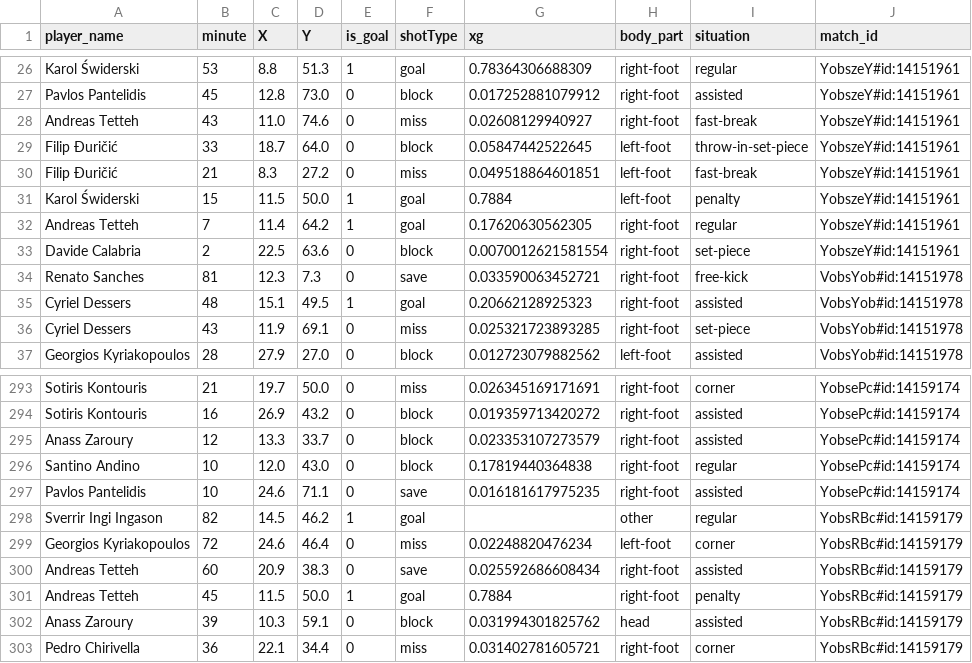
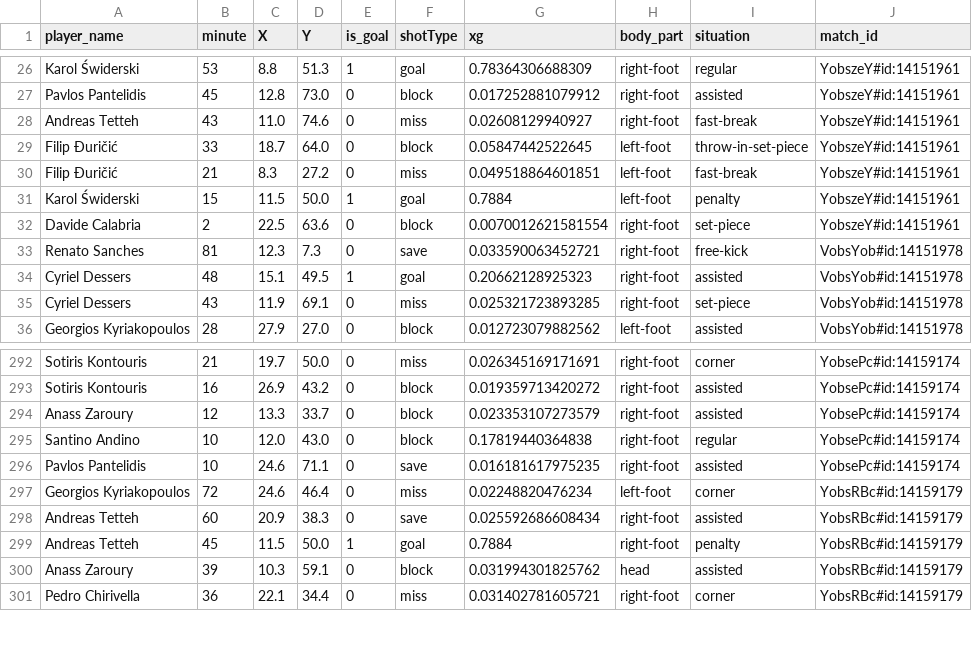
Before and after one commit to antonisraf/Greek-Superleague-Panathinaikos-Shot-Analysis, a CSV file: data/pao_full_stats_with_minutes.csv, drawn as a sheet; only a part is shown, gaps mark what is left out; the diff names each change by its address in the sheet, - before the commit and + after, or states it on an @@ line.

Commit message:
Update scraper

```diff
--- a/data/pao_full_stats_with_minutes.csv
+++ b/data/pao_full_stats_with_minutes.csv
-row 32: Andreas Tetteh | 7 | 11.4 | 64.2 | 1 | goal | 0.17620630562305 | right-foot | regular | YobszeY#id:14151961
-row 298: Sverrir Ingi Ingason | 82 | 14.5 | 46.2 | 1 | goal |  | other | regular | YobsRBc#id:14159179
```
